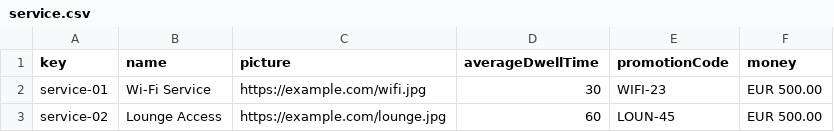
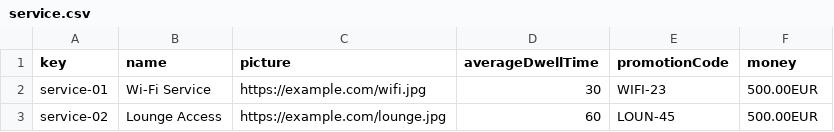
Before and after one commit to DP2-C1-027/AirNav-Logistics-C3, a CSV file: src/main/resources/WEB-INF/data/sample/service.csv, drawn as a sheet.

Commit message:
fix service money poroperty csv error

```diff
--- a/src/main/resources/WEB-INF/data/sample/service.csv
+++ b/src/main/resources/WEB-INF/data/sample/service.csv
@@ -1,3 +1,3 @@
 key,name,picture,averageDwellTime,promotionCode,money
-service-01,Wi-Fi Service,https://example.com/wifi.jpg,30,WIFI-23,EUR 500.00
-service-02,Lounge Access,https://example.com/lounge.jpg,60,LOUN-45,EUR 500.00
+service-01,Wi-Fi Service,https://example.com/wifi.jpg,30,WIFI-23,500.00EUR
+service-02,Lounge Access,https://example.com/lounge.jpg,60,LOUN-45,500.00EUR
```
Also changed, not shown: 1 other file.
